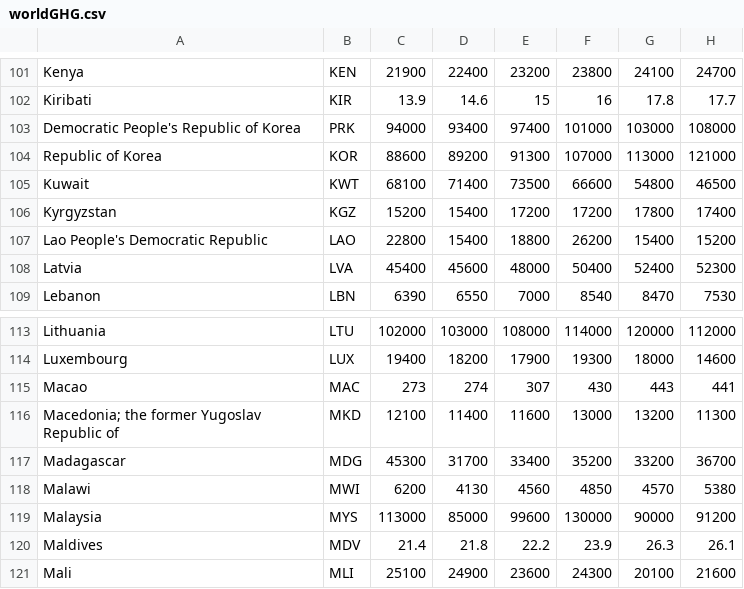
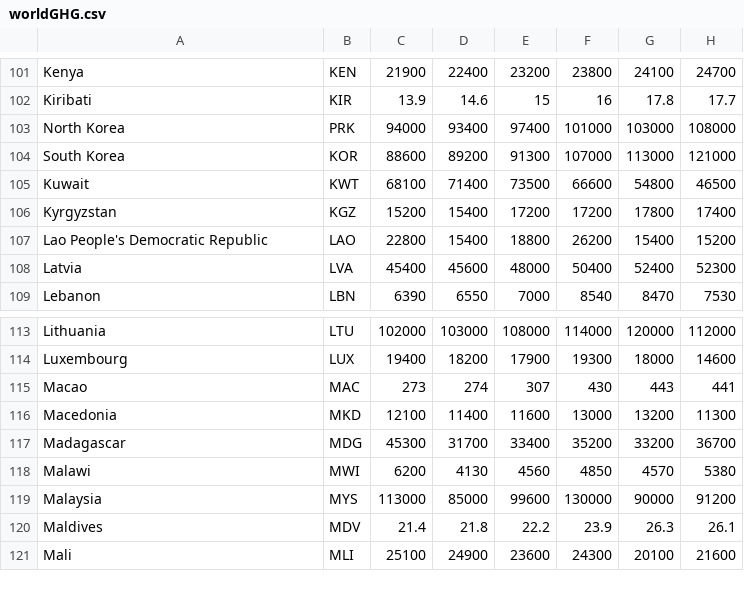
Before and after one commit to Xlocsinjr/progProject, a CSV file: data/GHG/worldGHG.csv, drawn as a sheet; only a part is shown, gaps mark what is left out; the diff names each change by its address in the sheet, - before the commit and + after, or states it on an @@ line.

```diff
--- a/data/GHG/worldGHG.csv
+++ b/data/GHG/worldGHG.csv
-A103: Democratic People's Republic of Korea
+A103: North Korea
-A104: Republic of Korea
+A104: South Korea
-A116: Macedonia; the former Yugoslav Republic of
+A116: Macedonia
```
Also changed, not shown: 4 other files.
